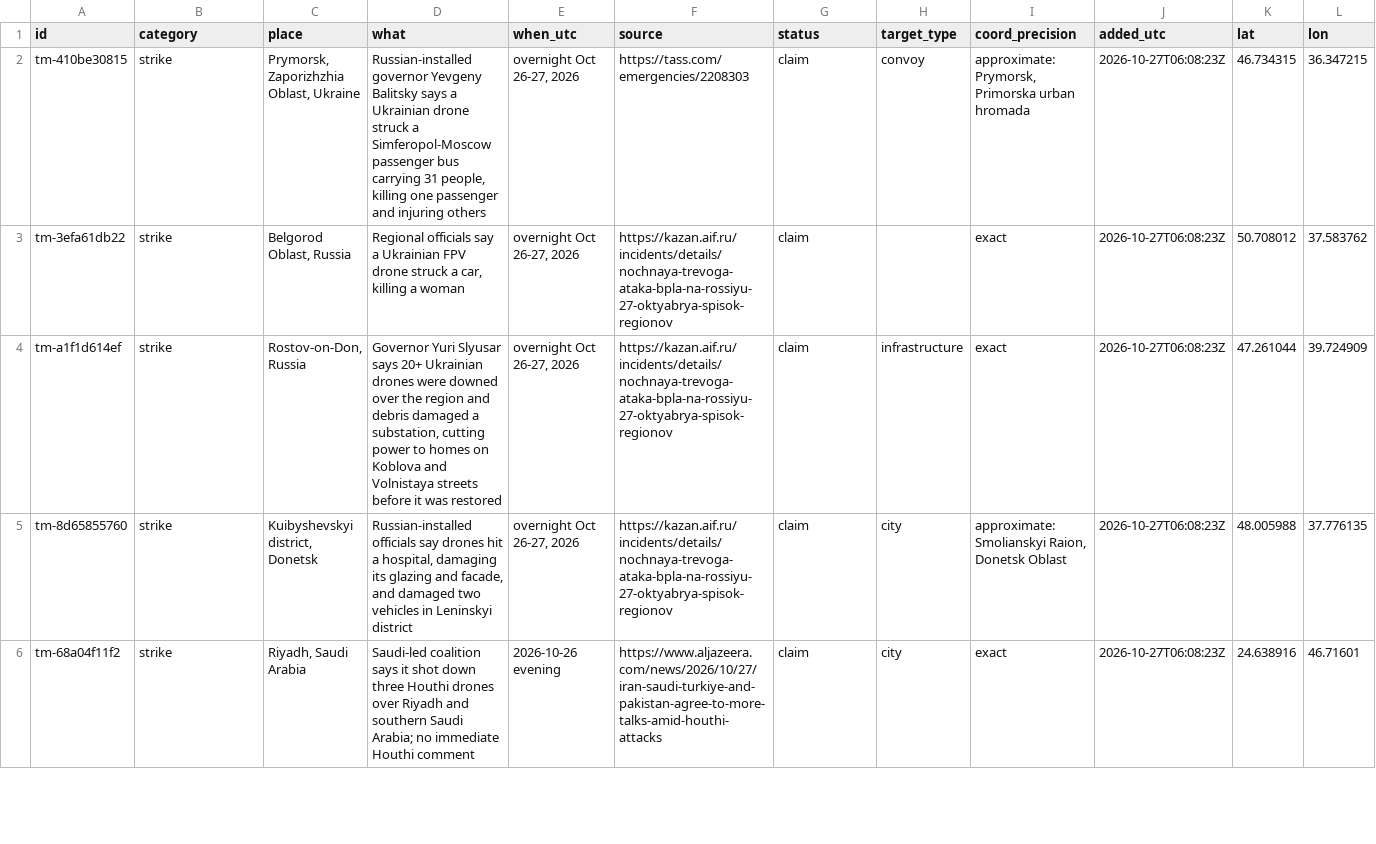
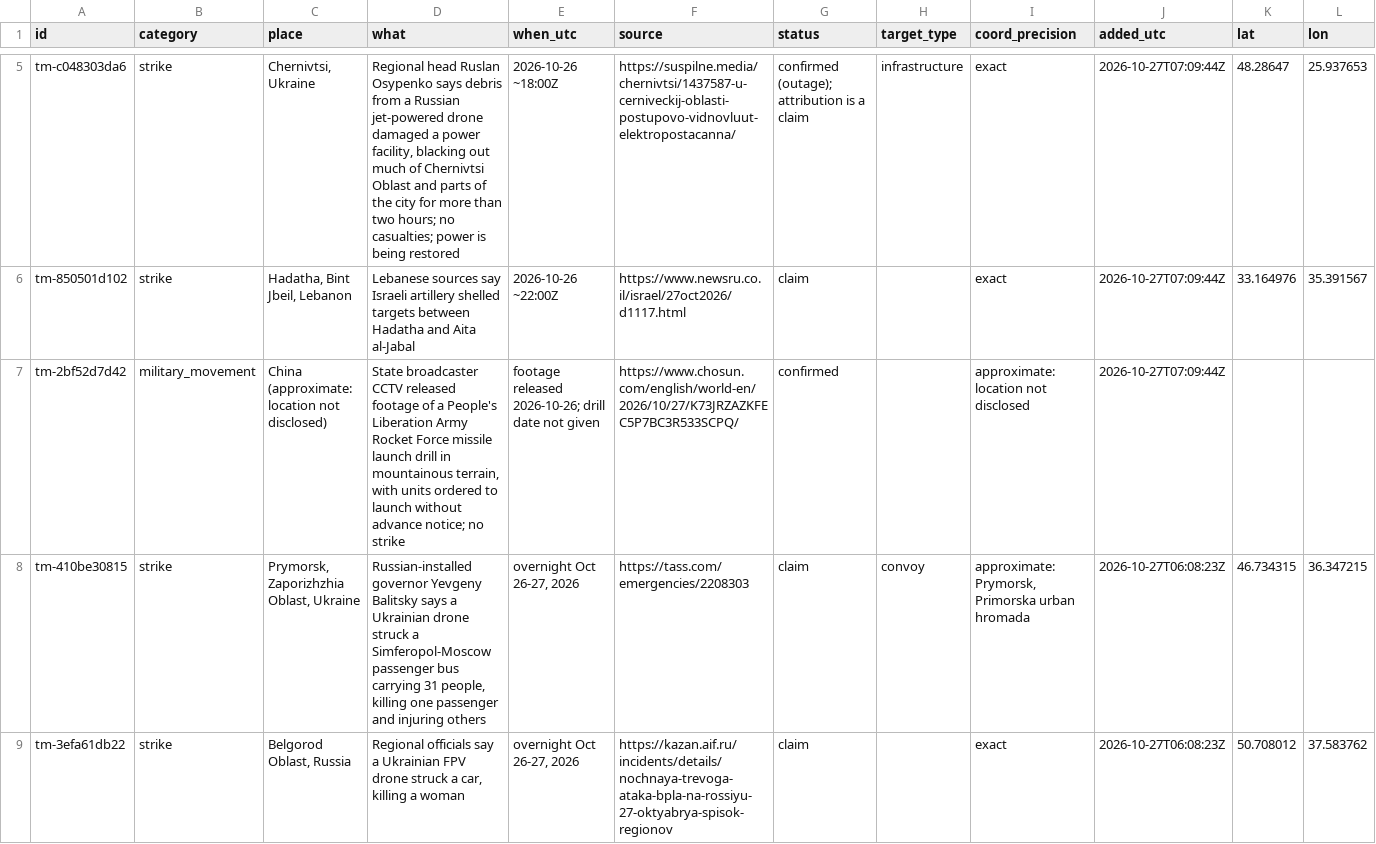
Before and after one commit to SimpleAdoptionRegistry/threat-map, a CSV file: events.csv, drawn as a sheet; only a part is shown, gaps mark what is left out; the shorter side is filled out with more unchanged rows; the diff covers the shown part only.

```diff
--- a/events.csv
+++ b/events.csv
@@ -2 +5,4 @@ id,category,place,what,when_utc,source,status,target_type,coord_precision,added_
+tm-c048303da6,strike,"Chernivtsi, Ukraine","Regional head Ruslan Osypenko says debris from a Russian jet-powered drone damaged a power facility, blacking out much of Chernivtsi Oblast and parts of the city for more than two hours; no casualties; power is being restored",2026-10-26 ~18:00Z,https://suspilne.media/chernivtsi/1437587-u-cerniveckij-oblasti-postupovo-vidnovluut-elektropostacanna/,confirmed (outage); attribution is a claim,infrastructure,exact,2026-10-27T07:09:44Z,48.28647,25.937653
+tm-850501d102,strike,"Hadatha, Bint Jbeil, Lebanon",Lebanese sources say Israeli artillery shelled targets between Hadatha and Aita al-Jabal,2026-10-26 ~22:00Z,https://www.newsru.co.il/israel/27oct2026/d1117.html,claim,,exact,2026-10-27T07:09:44Z,33.164976,35.391567
+tm-2bf52d7d42,military_movement,China (approximate: location not disclosed),"State broadcaster CCTV released footage of a People's Liberation Army Rocket Force missile launch drill in mountainous terrain, with units ordered to launch without advance notice; no strike",footage released 2026-10-26; drill date not given,https://www.chosun.com/english/world-en/2026/10/27/K73JRZAZKFEC5P7BC3R533SCPQ/,confirmed,,approximate: location not disclosed,2026-10-27T07:09:44Z,,
 tm-410be30815,strike,"Prymorsk, Zaporizhzhia Oblast, Ukraine","Russian-installed governor Yevgeny Balitsky says a Ukrainian drone struck a Simferopol-Moscow passenger bus carrying 31 people, killing one passenger and injuring others","overnight Oct 26-27, 2026",https://tass.com/emergencies/2208303,claim,convoy,"approximate: Prymorsk, Primorska urban hromada",2026-10-27T06:08:23Z,46.734315,36.347215
```
Also changed, not shown: 3 added rows elsewhere in this file, 3 other files.
